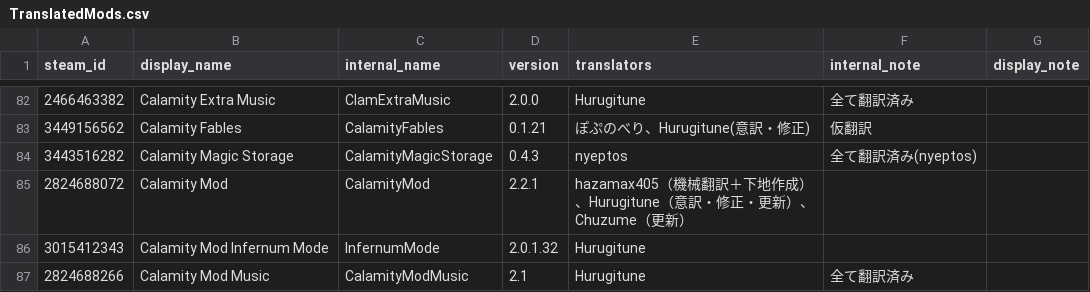
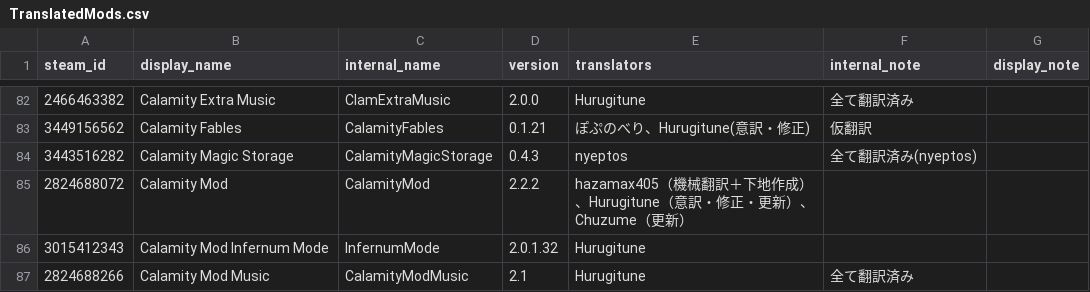
Before and after one commit to Taccom368/TMLHonyaku, a CSV file: TranslatedMods.csv, drawn as a sheet; only a part is shown, gaps mark what is left out.

Commit message:
Update TranslatedMods.csv

```diff
--- a/TranslatedMods.csv
+++ b/TranslatedMods.csv
@@ -84,3 +84,3 @@ steam_id,display_name,internal_name,version,translators,internal_note,display_no
 3443516282,Calamity Magic Storage,CalamityMagicStorage,0.4.3,nyeptos,全て翻訳済み(nyeptos),
-2824688072,Calamity Mod,CalamityMod,2.2.1,hazamax405（機械翻訳＋下地作成）、Hurugitune（意訳・修正・更新）、Chuzume（更新）,,
+2824688072,Calamity Mod,CalamityMod,2.2.2,hazamax405（機械翻訳＋下地作成）、Hurugitune（意訳・修正・更新）、Chuzume（更新）,,
 3015412343,Calamity Mod Infernum Mode,InfernumMode,2.0.1.32,Hurugitune,,
```
